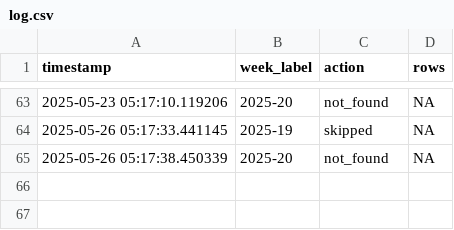
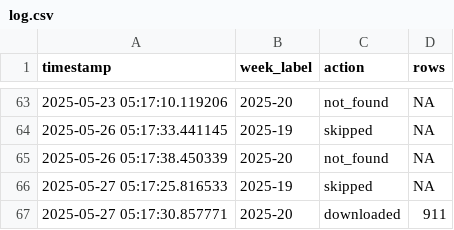
Before and after one commit to ryomakom/infectious_diseases_trends, a CSV file: logs/log.csv, drawn as a sheet; only a part is shown, gaps mark what is left out.

```diff
--- a/logs/log.csv
+++ b/logs/log.csv
@@ -65 +65,3 @@ timestamp,week_label,action,rows
 2025-05-26 05:17:38.450339,2025-20,not_found,NA
+2025-05-27 05:17:25.816533,2025-19,skipped,NA
+2025-05-27 05:17:30.857771,2025-20,downloaded,911
```
Also changed, not shown: 3 other files.
